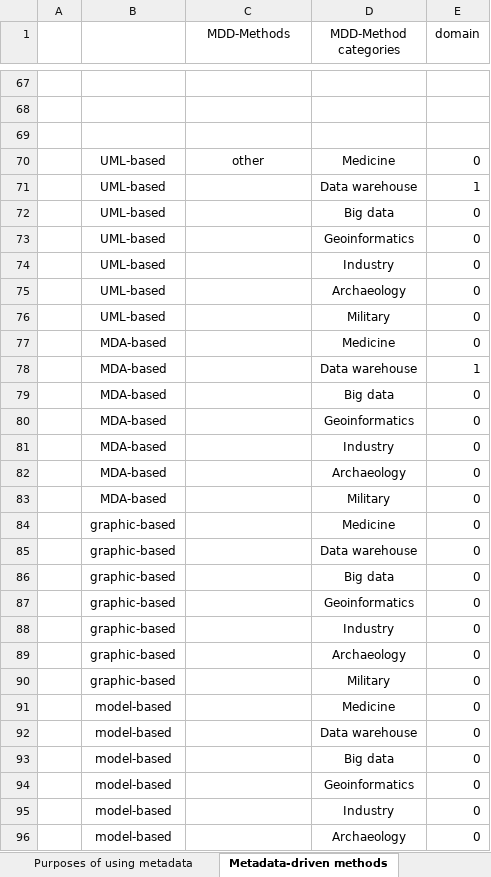
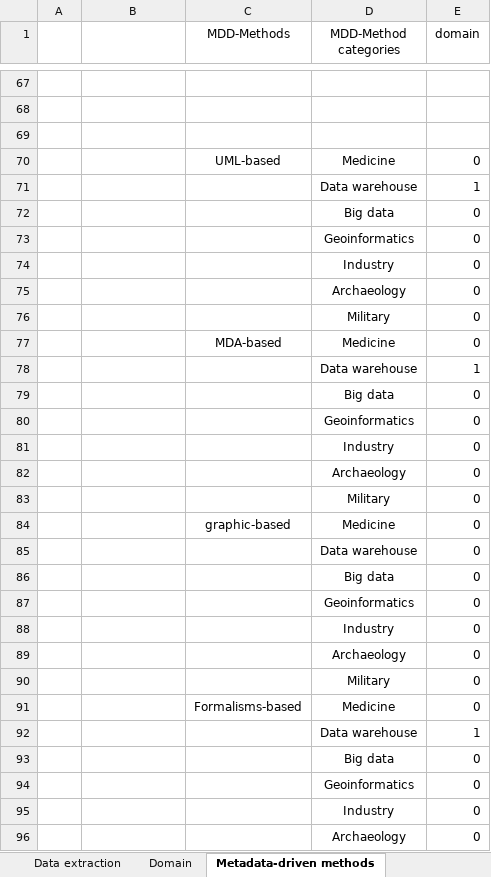
Before and after one commit to YP08/MDD-Scoping-Review, an Excel workbook: Data_extraction.xlsx, sheet Metadata-driven methods, drawn as a sheet; only a part is shown, gaps mark what is left out; values as stored, in another font and other column widths than the file's, no borders; charts and pictures not drawn; removed rows and columns are numbered as before the commit, all else as after; the diff covers the shown part only; the diff names each change by its address in the sheet, - before the commit and + after, or states it on an @@ line.

```diff
--- a/Data_extraction.xlsx (sheet Metadata-driven methods)
+++ b/Data_extraction.xlsx (sheet Metadata-driven methods)
-B70:B76: UML-based
+B70:B76: (empty)
-C70 (MDD-Methods): other
+C70 (MDD-Methods): UML-based
-B77:B83: MDA-based
+B77:B83: (empty)
-C77 (MDD-Methods): (empty)
+C77 (MDD-Methods): MDA-based
-B84:B90: graphic-based
+B84:B90: (empty)
-C84 (MDD-Methods): (empty)
+C84 (MDD-Methods): graphic-based
-B91: model-based
+B91: (empty)
-C91 (MDD-Methods): (empty)
+C91 (MDD-Methods): Formalisms-based
-row 92:  | model-based |  | Data warehouse | 0
+row 92:  |  |  | Data warehouse | 1
-B93:B96: model-based
+B93:B96: (empty)
```
Also changed, not shown: 49 edited cells elsewhere in this sheet, sheet Purposes of using metadata, sheet Purposes & MDD methods, other sheet tabs, formulas that keep their value, charts or pictures.
